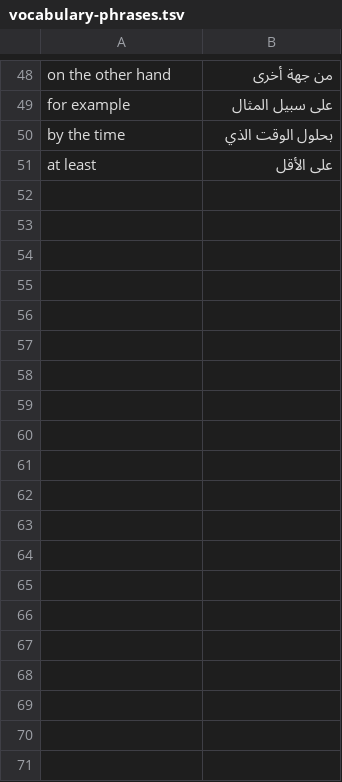
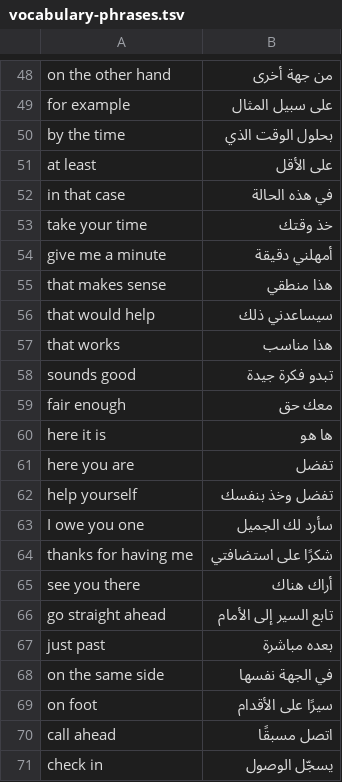
Before and after one commit to saddamalkhatabi/Learn-English-Patterns, a TSV file: production/vocabulary-phrases.tsv, drawn as a sheet; only a part is shown, gaps mark what is left out; the diff covers the shown part only; the diff names each change by its address in the sheet, - before the commit and + after, or states it on an @@ line.

```diff
--- a/production/vocabulary-phrases.tsv
+++ b/production/vocabulary-phrases.tsv
+row 52: in that case | في هذه الحالة
+row 53: take your time | خذ وقتك
+row 54: give me a minute | أمهلني دقيقة
+row 55: that makes sense | هذا منطقي
+row 56: that would help | سيساعدني ذلك
+row 57: that works | هذا مناسب
+row 58: sounds good | تبدو فكرة جيدة
+row 59: fair enough | معك حق
+row 60: here it is | ها هو
+row 61: here you are | تفضل
+row 62: help yourself | تفضل وخذ بنفسك
+row 63: I owe you one | سأرد لك الجميل
+row 64: thanks for having me | شكرًا على استضافتي
+row 65: see you there | أراك هناك
+row 66: go straight ahead | تابع السير إلى الأمام
+row 67: just past | بعده مباشرة
+row 68: on the same side | في الجهة نفسها
+row 69: on foot | سيرًا على الأقدام
+row 70: call ahead | اتصل مسبقًا
+row 71: check in | يسجّل الوصول
```
Also changed, not shown: 45 added rows elsewhere in this file, 11 other files.
